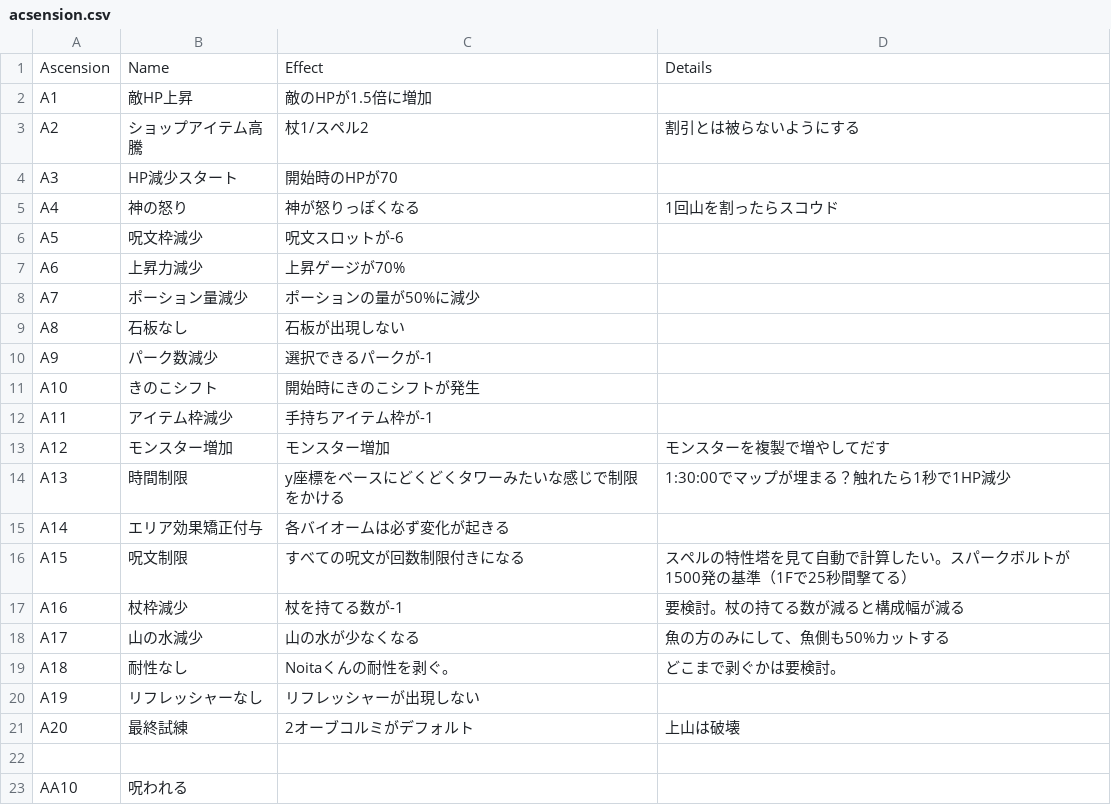
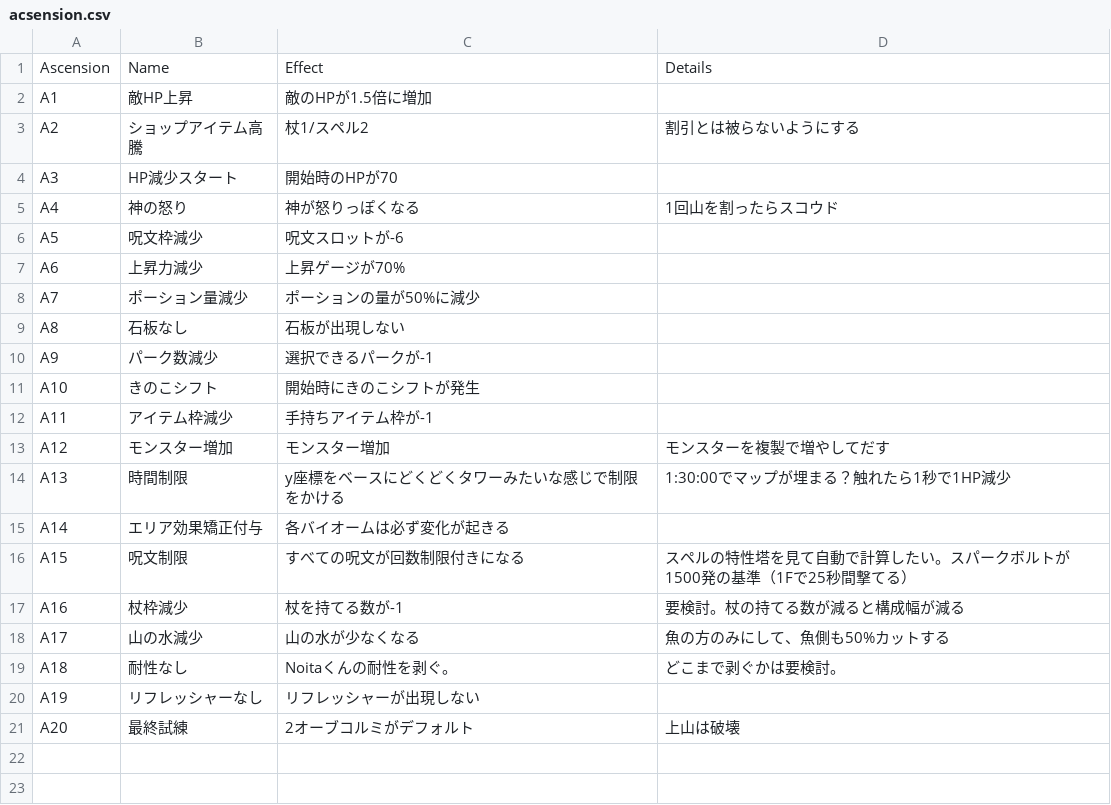
Before and after one commit to den3606/kaleva_koetus, a CSV file: docs/ideas/acsension.csv, drawn as a sheet.

```diff
--- a/docs/ideas/acsension.csv
+++ b/docs/ideas/acsension.csv
@@ -21,3 +21 @@ A19,リフレッシャーなし,リフレッシャーが出現しない,
 A20,最終試練,2オーブコルミがデフォルト,上山は破壊
-
-AA10,呪われる,
```
Also changed, not shown: 3 other files.
